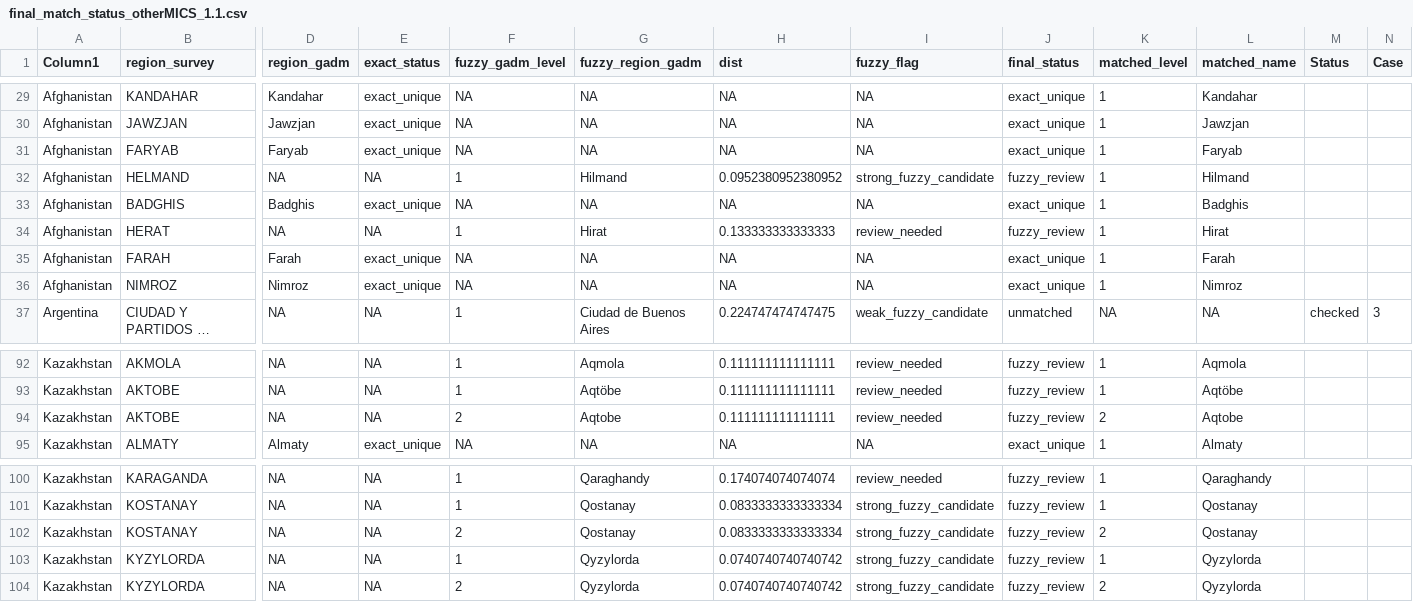
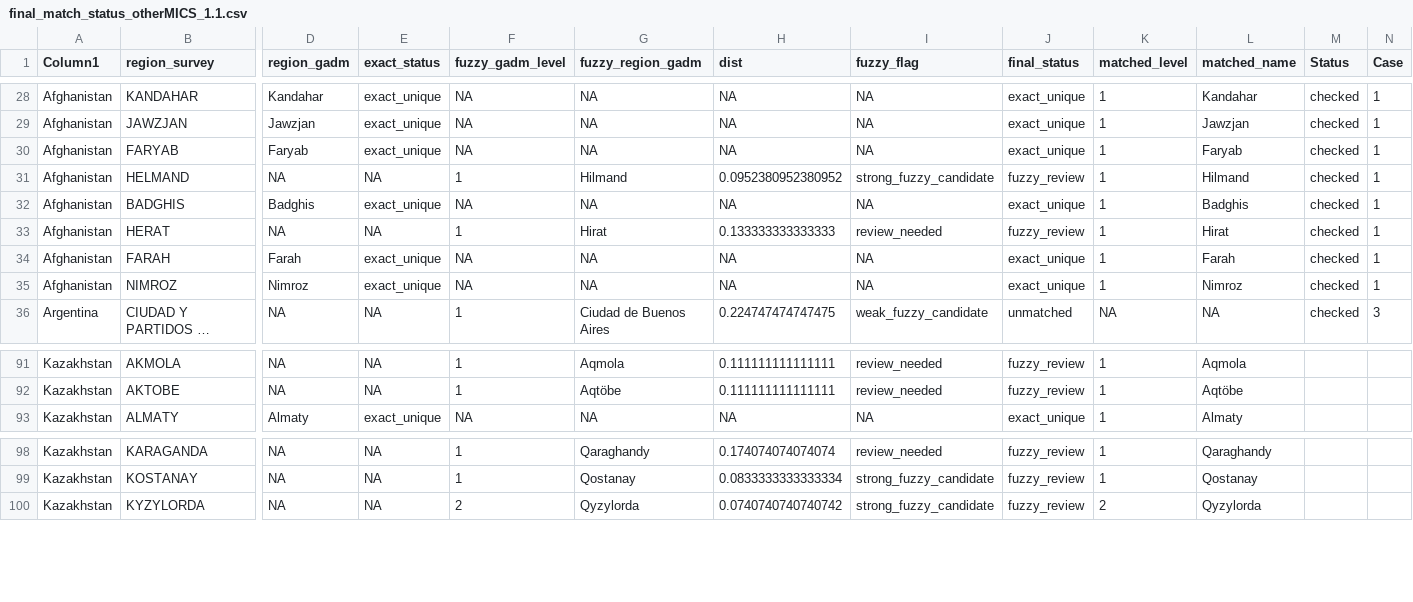
Before and after one commit to PHIC-Eawag/subnational_water_sanitation_estimates, a CSV file: outputs/01_matching_regions/final_match_status_otherMICS_1.1.csv, drawn as a sheet; only a part is shown, gaps mark what is left out; long unchanged cells end in …; removed rows and columns are numbered as before the commit, all else as after; rows hold the shown columns only; the diff covers the shown part only; the diff names each change by its address in the sheet, - before the commit and + after, or states it on an @@ line.

```diff
--- a/outputs/01_matching_regions/final_match_status_otherMICS_1.1.csv
+++ b/outputs/01_matching_regions/final_match_status_otherMICS_1.1.csv
-M28:M35 (Status): (empty)
+M28:M35 (Status): checked
-N28:N35 (Case): (empty)
+N28:N35 (Case): 1
-row 94: Kazakhstan | AKTOBE | NA | NA | 2 | Aqtobe | 0.111111111111111 | review_needed | fuzzy_review | 2 | Aqtobe
-row 102: Kazakhstan | KOSTANAY | NA | NA | 2 | Qostanay | 0.0833333333333334 | strong_fuzzy_candidate | fuzzy_review | 2 | Qostanay
-row 103: Kazakhstan | KYZYLORDA | NA | NA | 1 | Qyzylorda | 0.0740740740740742 | strong_fuzzy_candidate | fuzzy_review | 1 | Qyzylorda
```
Also changed, not shown: 1 removed row and 53 edited cells elsewhere in this file, 1 other file.
